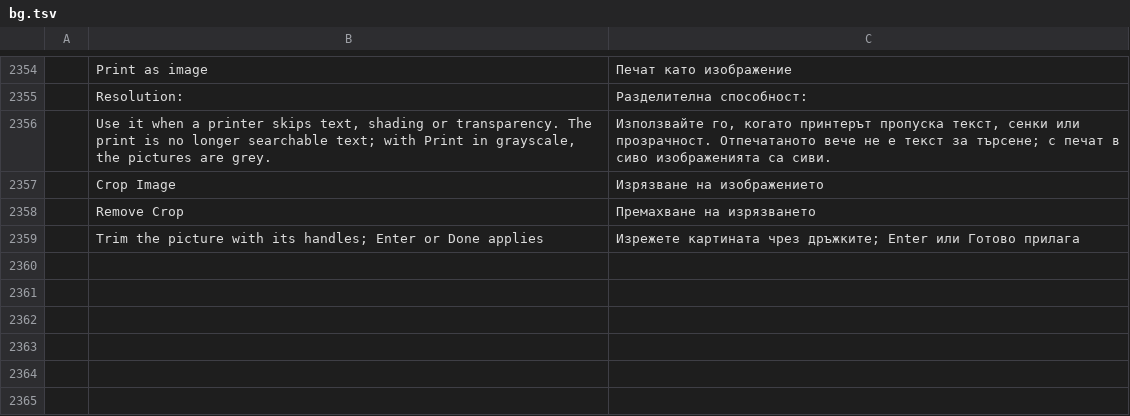
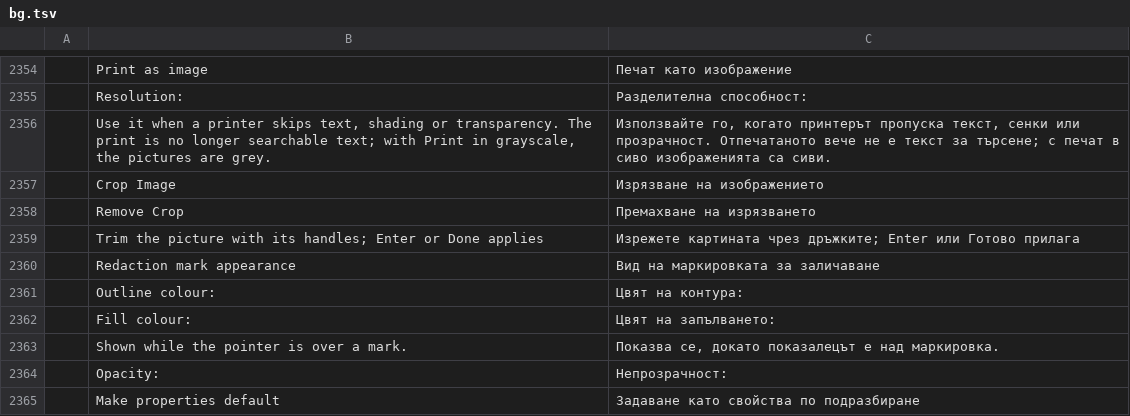
Before and after one commit to 0xPyAI/pdfcraft, a TSV file: crates/ui-egui/src/i18n/bg.tsv, drawn as a sheet; only a part is shown, gaps mark what is left out; the diff names each change by its address in the sheet, - before the commit and + after, or states it on an @@ line.

```diff
--- a/crates/ui-egui/src/i18n/bg.tsv
+++ b/crates/ui-egui/src/i18n/bg.tsv
+row 2360:  | Redaction mark appearance | Вид на маркировката за заличаване
+row 2361:  | Outline colour: | Цвят на контура:
+row 2362:  | Fill colour: | Цвят на запълването:
+row 2363:  | Shown while the pointer is over a mark. | Показва се, докато показалецът е над маркировка.
+row 2364:  | Opacity: | Непрозрачност:
+row 2365:  | Make properties default | Задаване като свойства по подразбиране
```
Also changed, not shown: crates/ui-egui/src/i18n/el.tsv, crates/ui-egui/src/i18n/kk.tsv, 27 other files.
